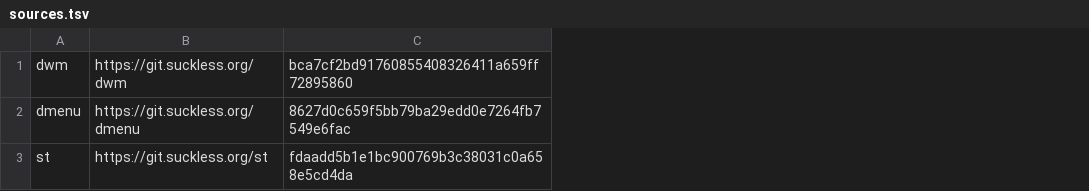
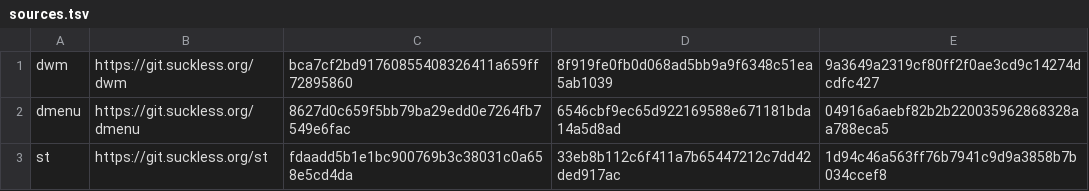
Before and after one commit to andresvegara/wm, a TSV file: sources.tsv, drawn as a sheet; the diff names each change by its address in the sheet, - before the commit and + after, or states it on an @@ line.

Commit message:
chore: start clean source histories

```diff
--- a/sources.tsv
+++ b/sources.tsv
+column D, rows 1-3: 8f919fe0fb0d068ad5bb9a9f6348c51ea5ab1039 | 6546cbf9ec65d922169588e671181bda14a5d8ad | 33eb8b112c6f411a7b65447212c7dd42ded917ac
+column E, rows 1-3: 9a3649a2319cf80ff2f0ae3cd9c14274dcdfc427 | 04916a6aebf82b2b220035962868328aa788eca5 | 1d94c46a563ff76b7941c9d9a3858b7b034ccef8
```
Also changed, not shown: checkouts.tsv, 6 other files.
